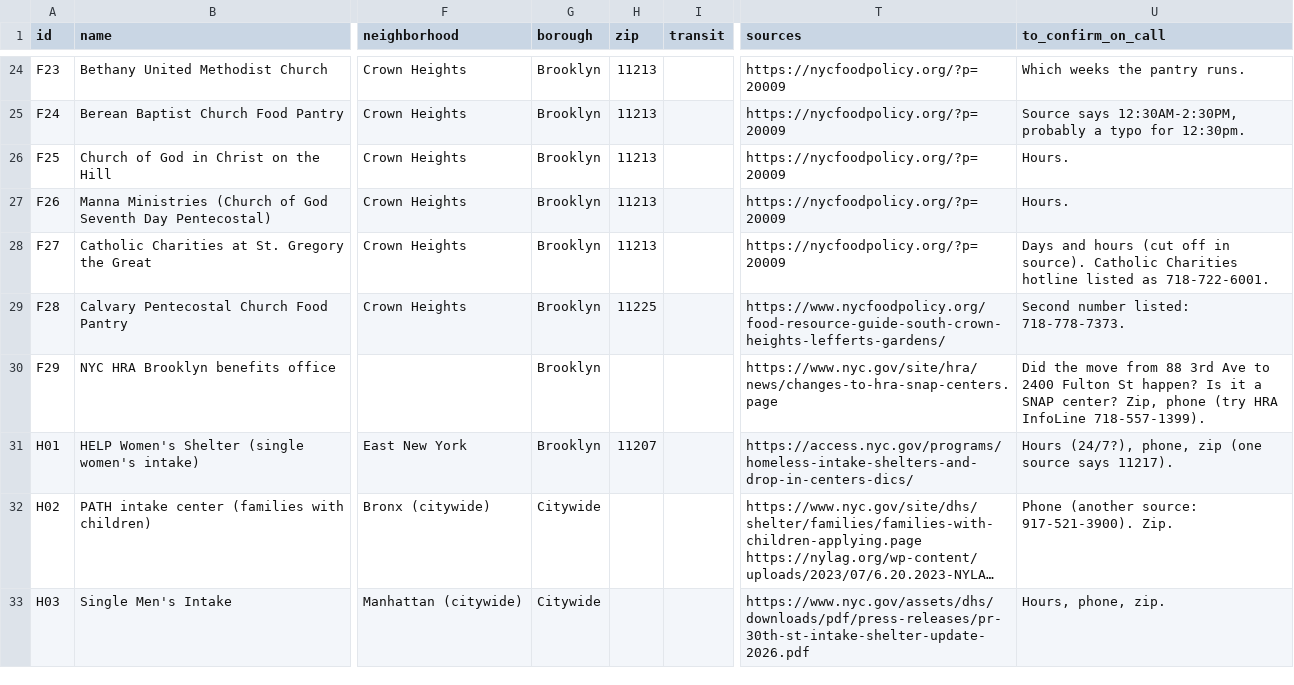
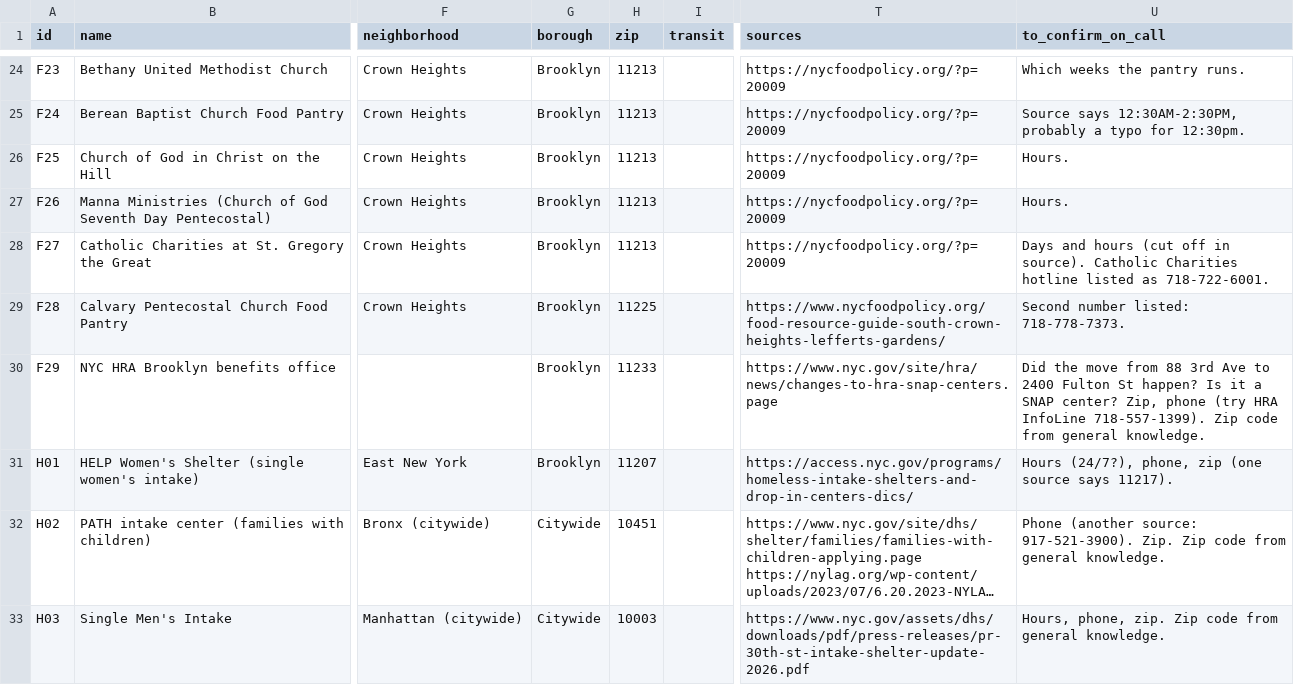
Before and after one commit to jujucoprich-sys/LocalResources, a CSV file: data/listings.csv, drawn as a sheet; only a part is shown, gaps mark what is left out; long unchanged cells end in …; the diff covers the shown part only; the diff names each change by its address in the sheet, - before the commit and + after, or states it on an @@ line.

```diff
--- a/data/listings.csv
+++ b/data/listings.csv
-H30 (zip): (empty)
+H30 (zip): 11233
-U30 (to_confirm_on_call): …InfoLine 718-557-1399).
+U30 (to_confirm_on_call): …InfoLine 718-557-1399). Zip code from general knowledge.
-H32 (zip): (empty)
+H32 (zip): 10451
-U32 (to_confirm_on_call): …917-521-3900). Zip.
+U32 (to_confirm_on_call): …917-521-3900). Zip. Zip code from general knowledge.
-H33 (zip): (empty)
+H33 (zip): 10003
-U33 (to_confirm_on_call): Hours, phone, zip.
+U33 (to_confirm_on_call): Hours, phone, zip. Zip code from general knowledge.
```
Also changed, not shown: 12 edited cells elsewhere in this file, 14 other files.
